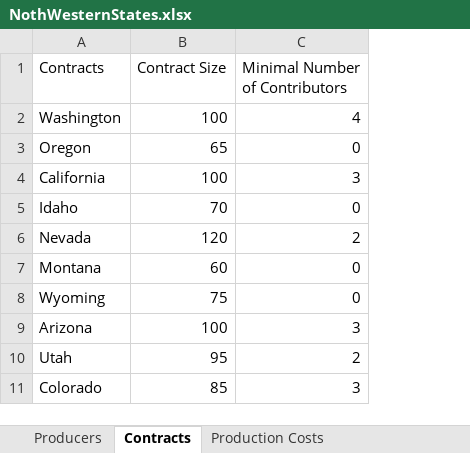
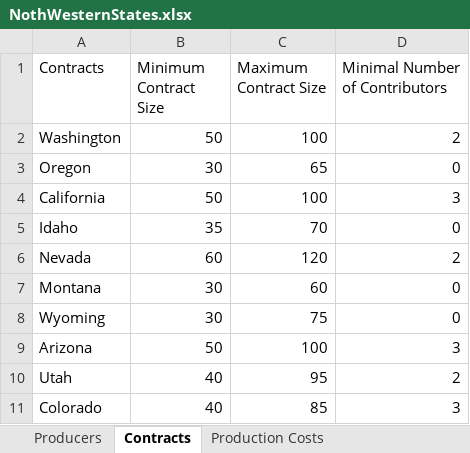
Before and after one commit to aimms/contract-allocation, an Excel workbook: NothWesternStates.xlsx, sheet Contracts, drawn as a sheet; values as stored, in another font and other column widths than the file's, no borders; addresses are those after the commit; the diff names each change by its address in the sheet, - before the commit and + after, or states it on an @@ line.

Commit message:
Adding new information into results page, deleting unrelevant stuff, changing translations.

```diff
--- a/NothWesternStates.xlsx (sheet Contracts)
+++ b/NothWesternStates.xlsx (sheet Contracts)
+column B (Minimum Contract Size), rows 2-11: 50 | 30 | 50 | 35 | 60 | 30 | 30 | 50 | 40 | 40
-C1: Contract Size
+C1: Maximum Contract Size
-D2 (Minimal Number of Contributors): 4
+D2 (Minimal Number of Contributors): 2
```
Also changed, not shown: 31 other files.
